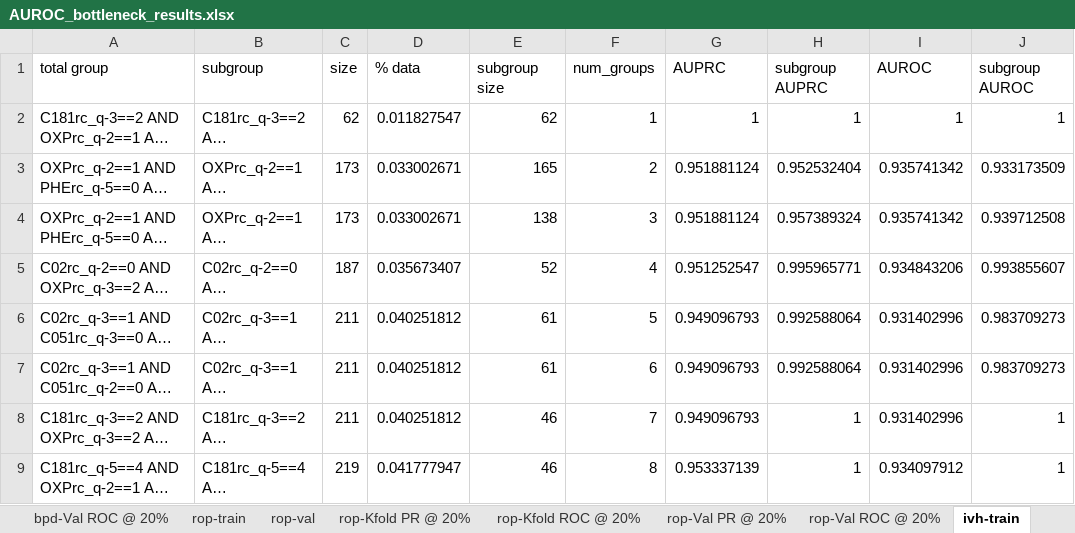
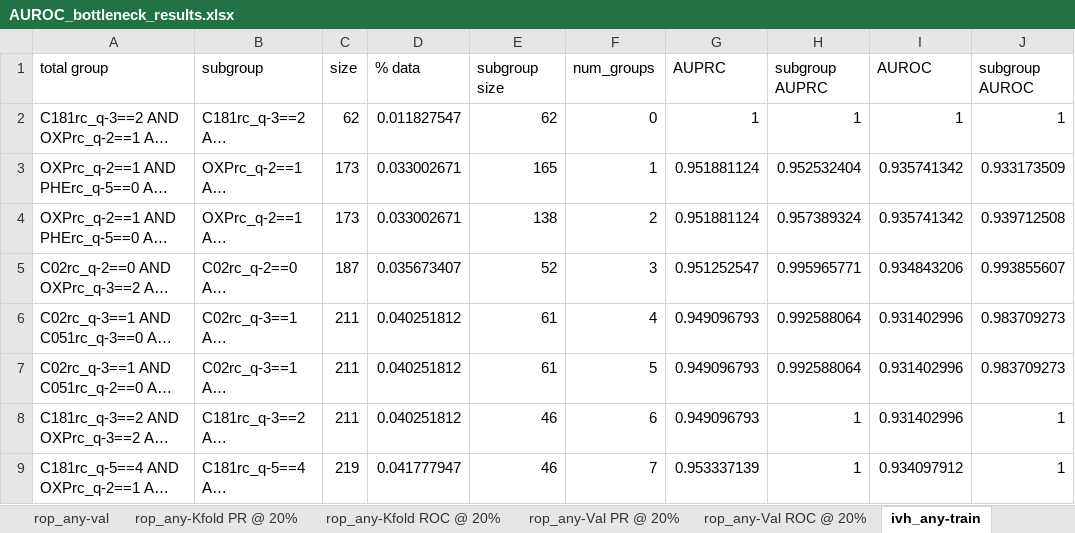
Before and after one commit to tripodlaboratories/newborn-metabolic-health, an Excel workbook: results/subgroup_discovery/metabolic_health_index/AUROC_bottleneck_results.xlsx, sheet ivh_any-train, drawn as a sheet; only a part is shown; long unchanged cells end in …; values as stored, in another font and other column widths than the file's, no borders; the diff covers the shown part only; the diff names each change by its address in the sheet, - before the commit and + after, or states it on an @@ line.

```diff
--- a/results/subgroup_discovery/metabolic_health_index/AUROC_bottleneck_results.xlsx (sheet ivh_any-train)
+++ b/results/subgroup_discovery/metabolic_health_index/AUROC_bottleneck_results.xlsx (sheet ivh_any-train)
-sheet tab: rop-val
+sheet tab: rop_any-val
-sheet tab: rop-Kfold PR @ 20%
+sheet tab: rop_any-Kfold PR @ 20%
-sheet tab: rop-Kfold ROC @ 20%
+sheet tab: rop_any-Kfold ROC @ 20%
-sheet tab: rop-Val PR @ 20%
+sheet tab: rop_any-Val PR @ 20%
-sheet tab: rop-Val ROC @ 20%
+sheet tab: rop_any-Val ROC @ 20%
-sheet tab: ivh-train
+sheet tab: ivh_any-train
-F2 (num_groups): 1
+F2 (num_groups): 0
-F3 (num_groups): 2
+F3 (num_groups): 1
-F4 (num_groups): 3
+F4 (num_groups): 2
-F5 (num_groups): 4
+F5 (num_groups): 3
-F6 (num_groups): 5
+F6 (num_groups): 4
-F7 (num_groups): 6
+F7 (num_groups): 5
-F8 (num_groups): 7
+F8 (num_groups): 6
-F9 (num_groups): 8
+F9 (num_groups): 7
```
Also changed, not shown: other rows of this sheet, sheet rop_any-val, sheet rop_any-train, sheet rop_any-Kfold PR @ 20%, sheet bpd_any-val, sheet bpd_any-train, sheet bpd_any-Kfold PR @ 20%, 23 more sheets, other sheet tabs, results/subgroup_discovery/metabolic_health_index/AVG Precision_bottleneck_results.xlsx, 7 other files.
